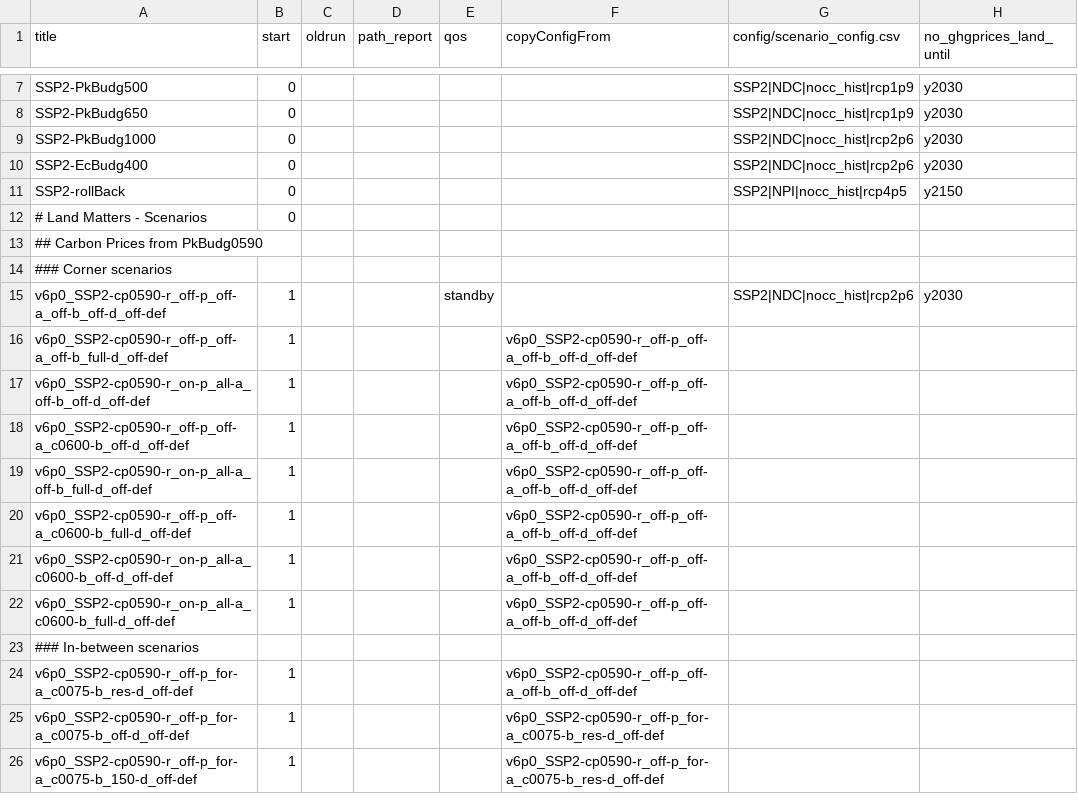
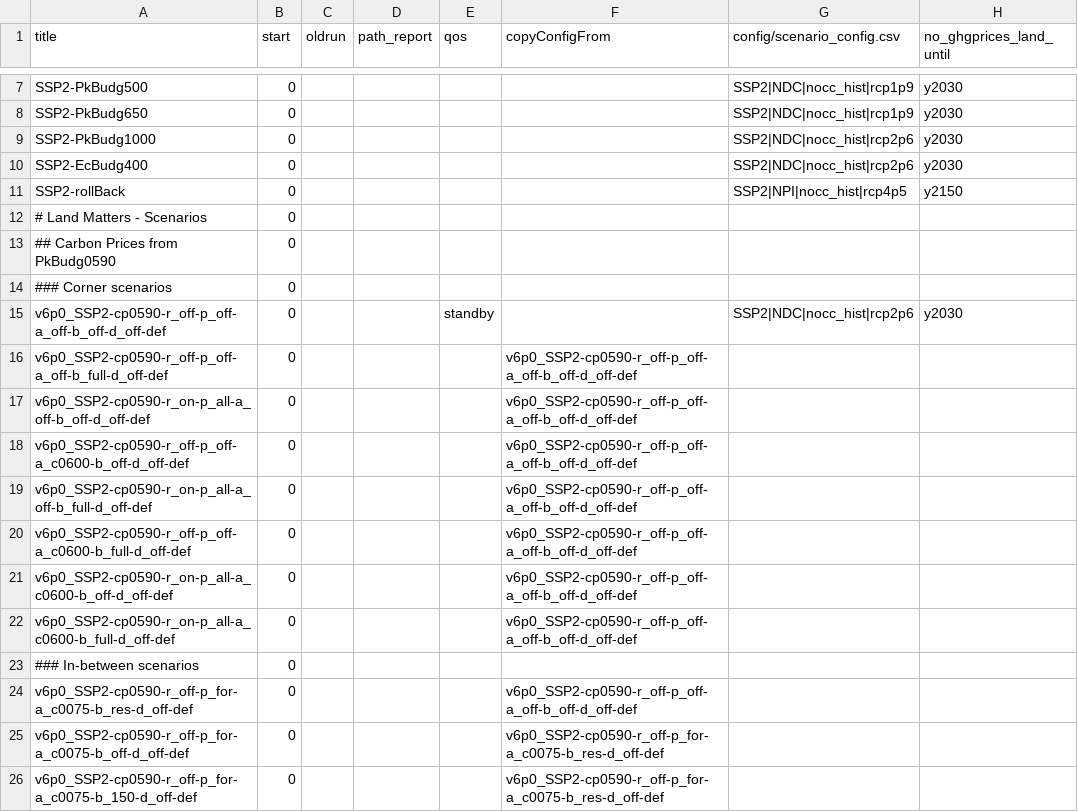
Before and after one commit to merfort/remind, a CSV file: config/scenario_config_coupled_LandMatters.csv, drawn as a sheet; only a part is shown, gaps mark what is left out; the diff covers the shown part only; the diff names each change by its address in the sheet, - before the commit and + after, or states it on an @@ line.

```diff
--- a/config/scenario_config_coupled_LandMatters.csv
+++ b/config/scenario_config_coupled_LandMatters.csv
-B13:B14 (start): (empty)
+B13:B14 (start): 0
-B15:B22 (start): 1
+B15:B22 (start): 0
-B23 (start): (empty)
+B23 (start): 0
-B24:B26 (start): 1
+B24:B26 (start): 0
```
Also changed, not shown: 22 added rows and 71 edited cells elsewhere in this file, 1 other file.
